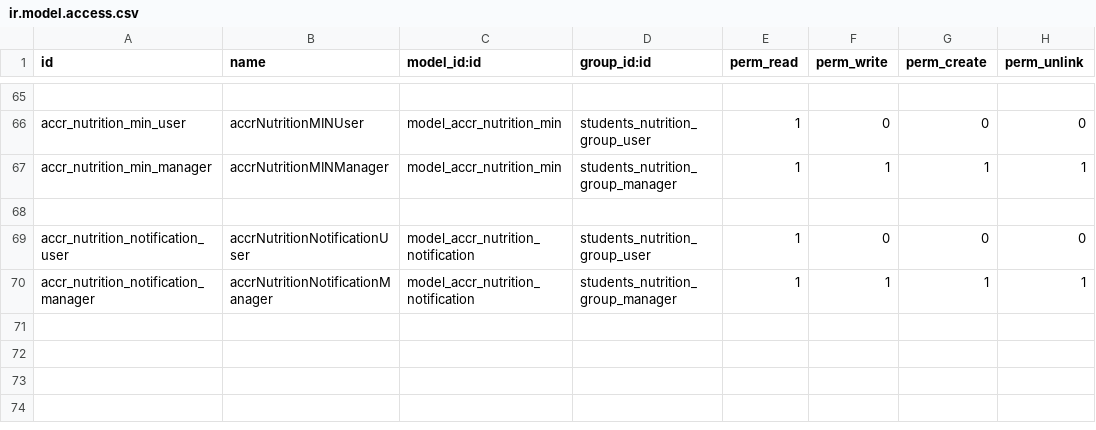
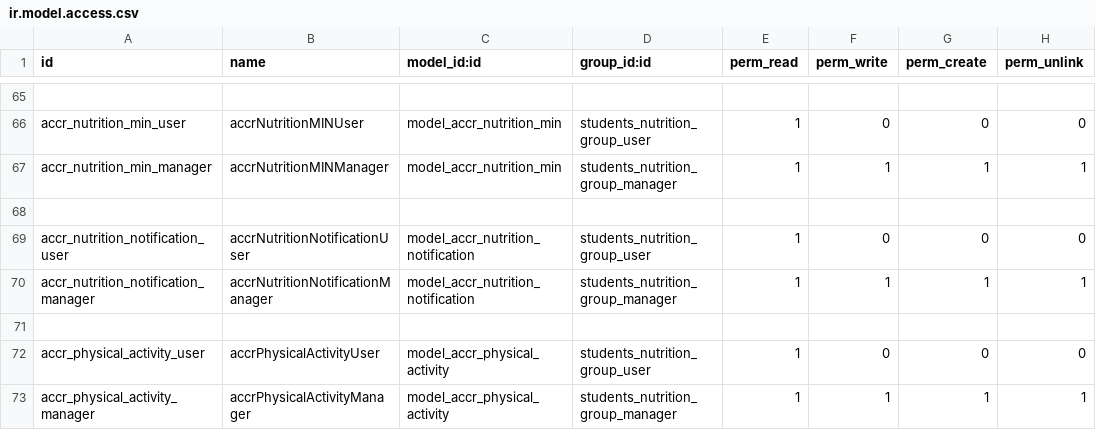
Before and after one commit to ff4f/PVG, a CSV file: accr_nutrition/security/ir.model.access.csv, drawn as a sheet; only a part is shown, gaps mark what is left out.

```diff
--- a/accr_nutrition/security/ir.model.access.csv
+++ b/accr_nutrition/security/ir.model.access.csv
@@ -70 +70,4 @@ accr_nutrition_notification_user,accrNutritionNotificationUser,model_accr_nutrit
 accr_nutrition_notification_manager,accrNutritionNotificationManager,model_accr_nutrition_notification,students_nutrition_group_manager,1,1,1,1
+
+accr_physical_activity_user,accrPhysicalActivityUser,model_accr_physical_activity,students_nutrition_group_user,1,0,0,0
+accr_physical_activity_manager,accrPhysicalActivityManager,model_accr_physical_activity,students_nutrition_group_manager,1,1,1,1
```
Also changed, not shown: 2 other files.
